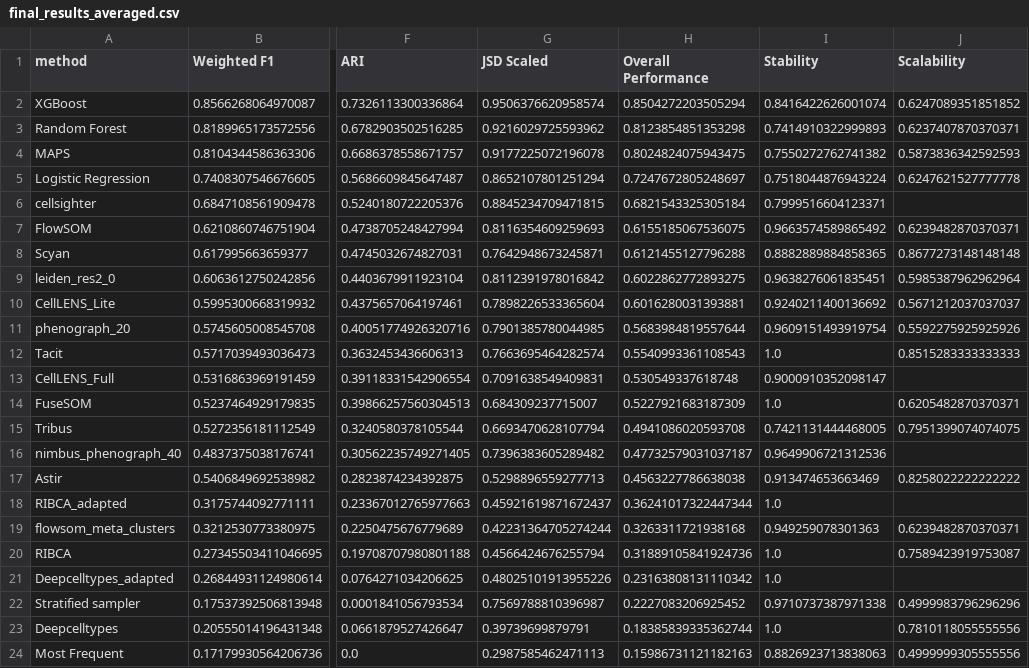
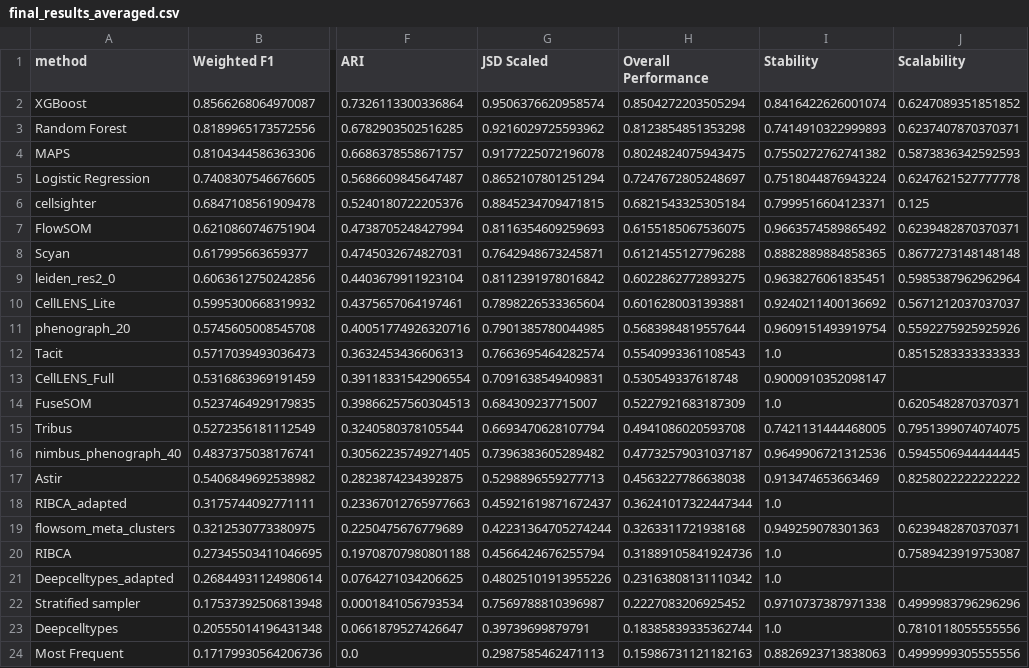
Before and after one commit to SchapiroLabor/spCellEval, a CSV file: src/plotting/final_results_averaged.csv, drawn as a sheet; only a part is shown, gaps mark what is left out; the diff names each change by its address in the sheet, - before the commit and + after, or states it on an @@ line.

```diff
--- a/src/plotting/final_results_averaged.csv
+++ b/src/plotting/final_results_averaged.csv
-J6 (Scalability): (empty)
+J6 (Scalability): 0.125
-J16 (Scalability): (empty)
+J16 (Scalability): 0.5945506944444445
```
Also changed, not shown: src/plotting/results_table.csv, 21 other files.
